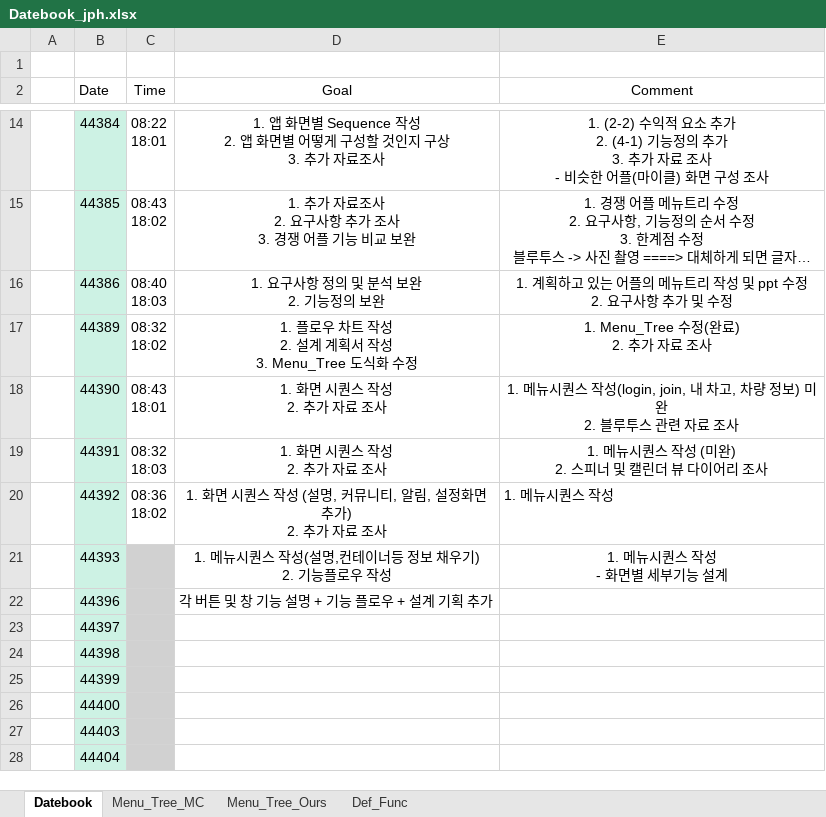
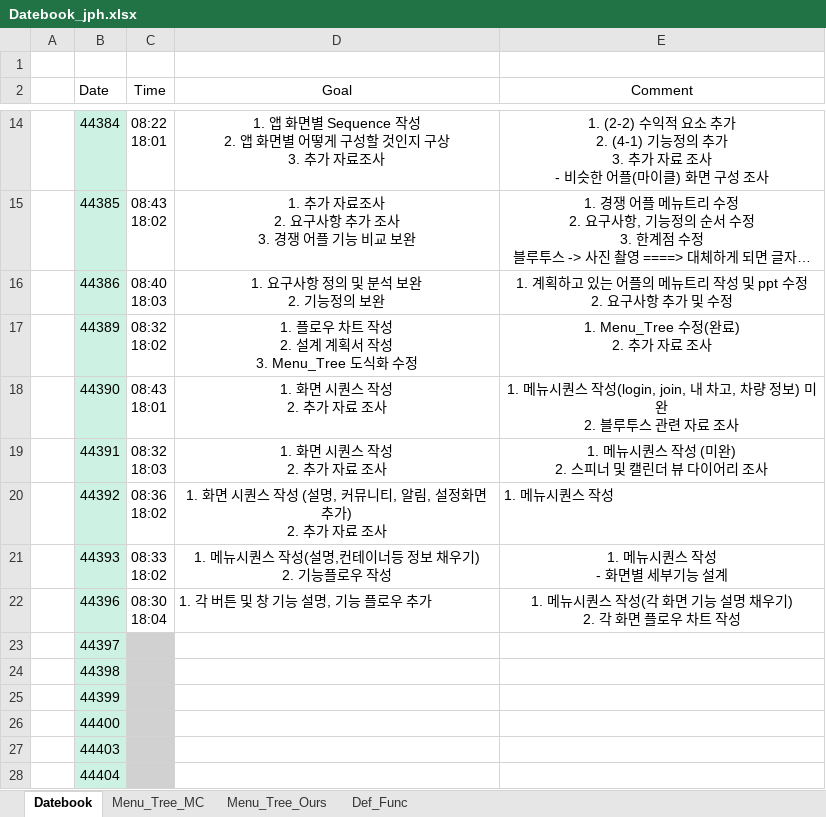
Before and after one commit to ChaeSung-Lee/DJ_InternShip, an Excel workbook: 2021_Summer/jp.hong/Datebook_jph.xlsx, sheet Datebook, drawn as a sheet; only a part is shown, gaps mark what is left out; long unchanged cells end in …; values as stored, in another font and other column widths than the file's, no borders; ↵ is a line break in a cell; the diff names each change by its address in the sheet, - before the commit and + after, or states it on an @@ line.

Commit message:
add 0719 comment, 0720 goal

```diff
--- a/2021_Summer/jp.hong/Datebook_jph.xlsx (sheet Datebook)
+++ b/2021_Summer/jp.hong/Datebook_jph.xlsx (sheet Datebook)
-C21 (Time): (empty)
+C21 (Time): 08:33 ↵ 18:02
-C21:C22 fill: #D1D1D1
+C21:C22 fill: none
-C22 (Time): (empty)
+C22 (Time): 08:30 ↵ 18:04
-D22 (Goal): 각 버튼 및 창 기능 설명 + 기능 플로우 + 설계 기획 추가
+D22 (Goal): 1. 각 버튼 및 창 기능 설명, 기능 플로우 추가
-E22 (Comment): (empty)
+E22 (Comment): 1. 메뉴시퀀스 작성(각 화면 기능 설명 채우기) ↵ 2. 각 화면 플로우 차트 작성
```
